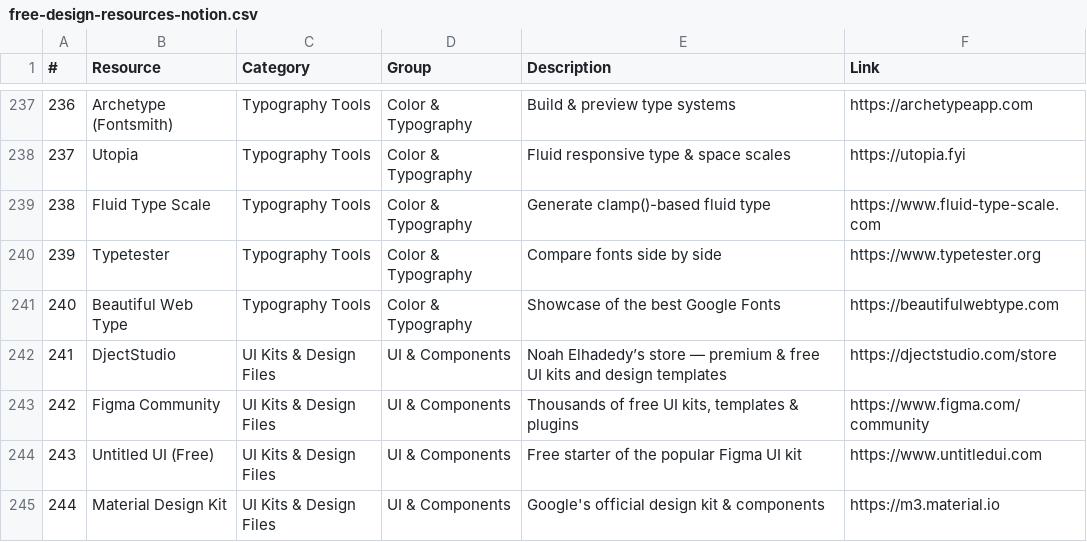
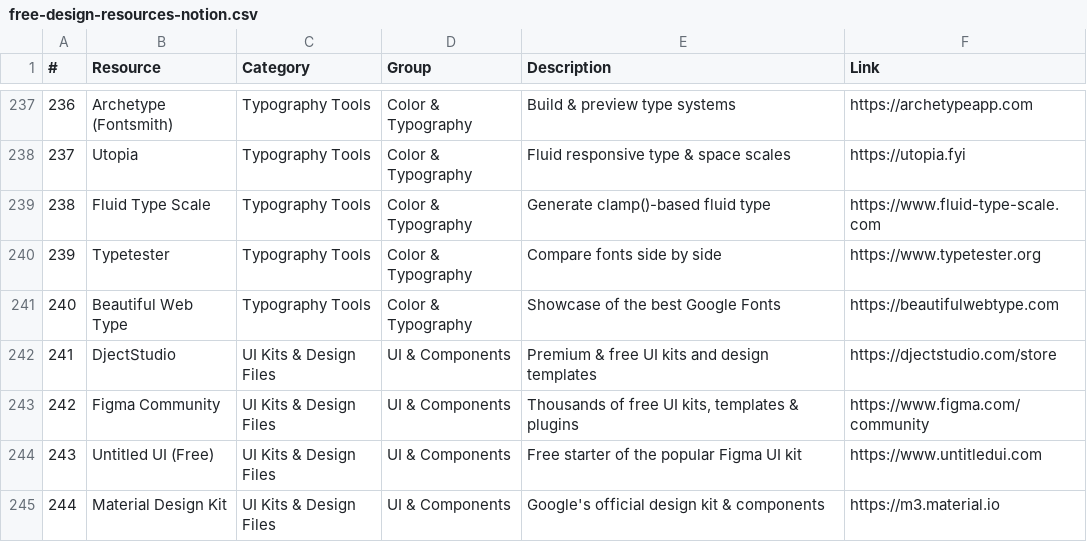
Before and after one commit to noahelhadedy/400-free-design-resources, a CSV file: free-design-resources-notion.csv, drawn as a sheet; only a part is shown, gaps mark what is left out.

Commit message:
Neutral description for DjectStudio entry

```diff
--- a/free-design-resources-notion.csv
+++ b/free-design-resources-notion.csv
@@ -241,3 +241,3 @@
 240,Beautiful Web Type,Typography Tools,Color & Typography,Showcase of the best Google Fonts,https://beautifulwebtype.com
-241,DjectStudio,UI Kits & Design Files,UI & Components,Noah Elhadedy’s store — premium & free UI kits and design templates,https://djectstudio.com/store
+241,DjectStudio,UI Kits & Design Files,UI & Components,Premium & free UI kits and design templates,https://djectstudio.com/store
 242,Figma Community,UI Kits & Design Files,UI & Components,"Thousands of free UI kits, templates & plugins",https://www.figma.com/community
```
Also changed, not shown: 1 other file.
